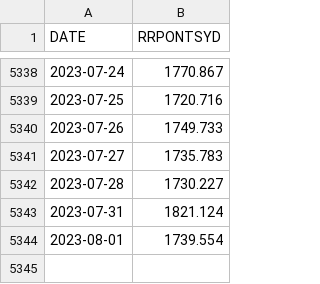
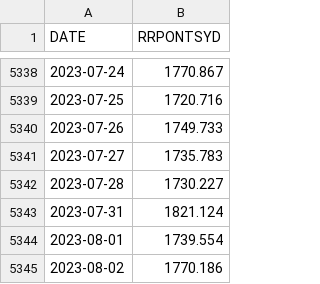
Before and after one commit to peruvianbull/fred_parse, a CSV file: backend/RRPONTSYD.csv, drawn as a sheet; only a part is shown, gaps mark what is left out; the diff names each change by its address in the sheet, - before the commit and + after, or states it on an @@ line.

```diff
--- a/backend/RRPONTSYD.csv
+++ b/backend/RRPONTSYD.csv
+row 5345: 2023-08-02 | 1770.186
```
Also changed, not shown: backend/RRPONTSYAWARD.csv, 1 other file.
